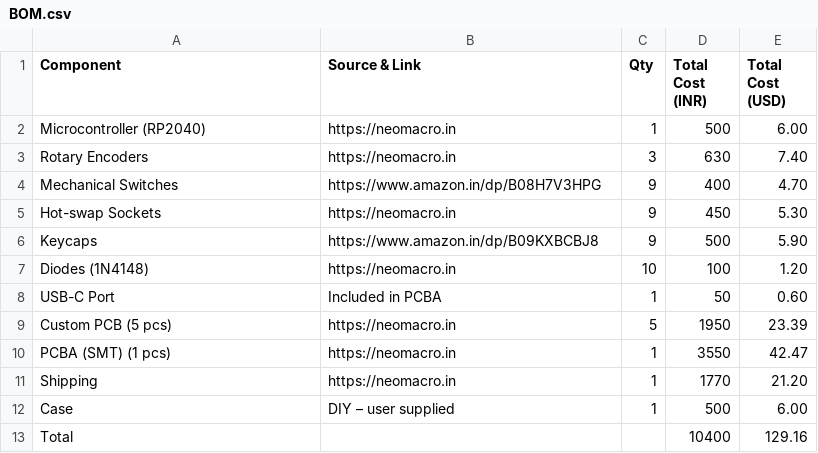
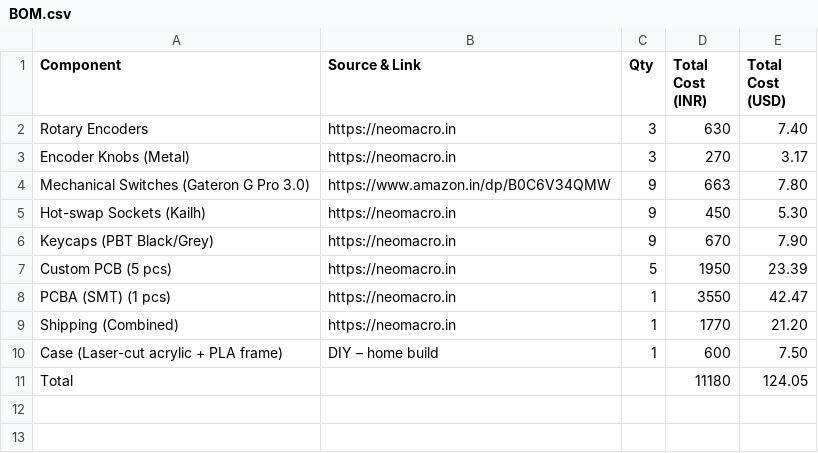
Before and after one commit to Hewis44/Dcs_Pad, a CSV file: BOM.csv, drawn as a sheet.

Commit message:
Update BOM.csv

```diff
--- a/BOM.csv
+++ b/BOM.csv
@@ -1,13 +1,11 @@
 Component,Source & Link,Qty,Total Cost (INR),Total Cost (USD)
-Microcontroller (RP2040),https://neomacro.in,1,500,6.00
 Rotary Encoders,https://neomacro.in,3,630,7.40
-Mechanical Switches,https://www.amazon.in/dp/B08H7V3HPG,9,400,4.70
-Hot-swap Sockets,https://neomacro.in,9,450,5.30
-Keycaps,https://www.amazon.in/dp/B09KXBCBJ8,9,500,5.90
-Diodes (1N4148),https://neomacro.in,10,100,1.20
-USB-C Port,Included in PCBA,1,50,0.60
+Encoder Knobs (Metal),https://neomacro.in,3,270,3.17
+Mechanical Switches (Gateron G Pro 3.0),https://www.amazon.in/dp/B0C6V34QMW,9,663,7.80
+Hot-swap Sockets (Kailh),https://neomacro.in,9,450,5.30
+Keycaps (PBT Black/Grey),https://neomacro.in,9,670,7.90
 Custom PCB (5 pcs),https://neomacro.in,5,1950,23.39
 PCBA (SMT) (1 pcs),https://neomacro.in,1,3550,42.47
-Shipping,https://neomacro.in,1,1770,21.20
-Case,DIY – user supplied,1,500,6.00
-Total,,,"10400","129.16"
+Shipping (Combined),https://neomacro.in,1,1770,21.20
+Case (Laser-cut acrylic + PLA frame),DIY – home build,1,600,7.50
+Total,,,"11180","124.05"
```
